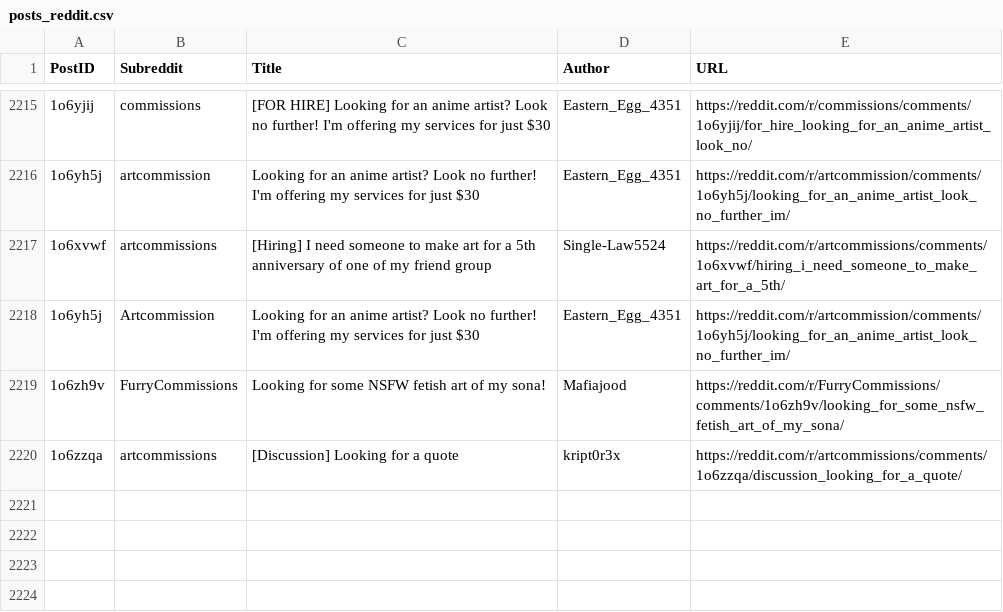
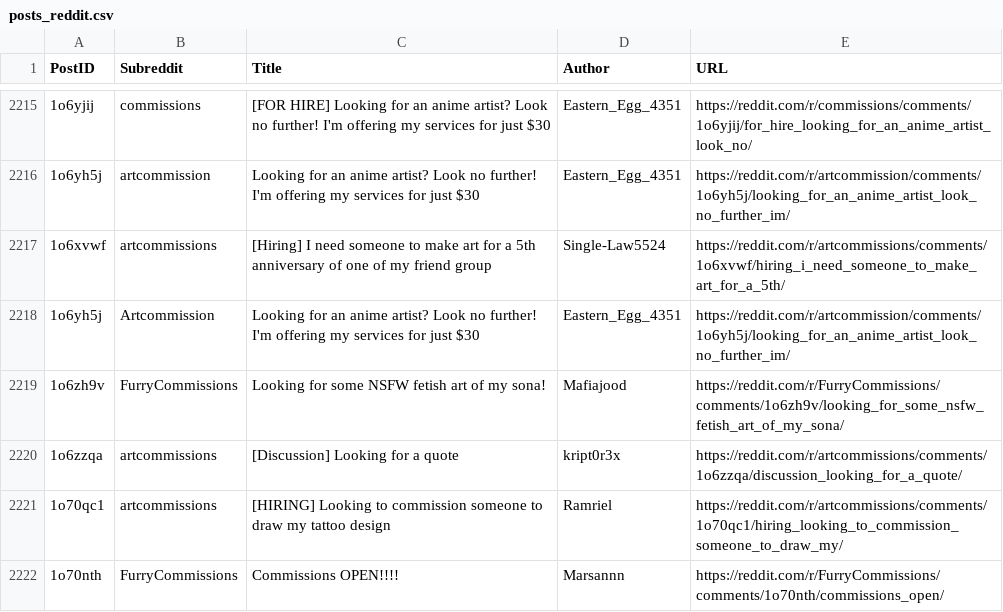
Before and after one commit to Jack0fcodes/redd0tBot, a CSV file: posts_reddit.csv, drawn as a sheet; only a part is shown, gaps mark what is left out; the diff names each change by its address in the sheet, - before the commit and + after, or states it on an @@ line.

```diff
--- a/posts_reddit.csv
+++ b/posts_reddit.csv
+row 2221: 1o70qc1 | artcommissions | [HIRING] Looking to commission someone to draw my tattoo design | Ramriel | https://reddit.com/r/artcommissions/comments/1o70qc1/hiring_looking_to_commission_someone_to_draw_my/
+row 2222: 1o70nth | FurryCommissions | Commissions OPEN!!!! | Marsannn | https://reddit.com/r/FurryCommissions/comments/1o70nth/commissions_open/
```
